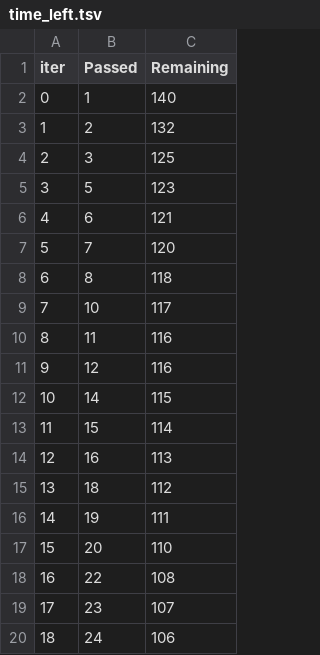
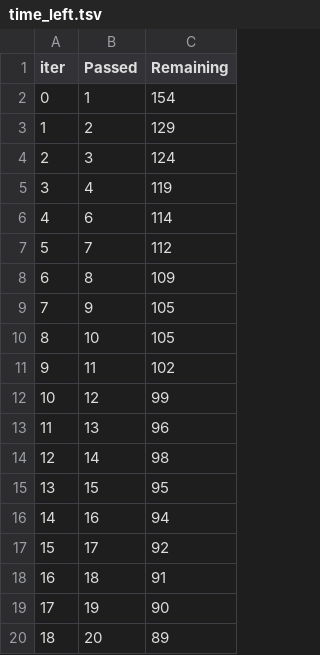
Before and after one commit to alexia-gm/Diabetes, a TSV file: catboost_info/time_left.tsv, drawn as a sheet; only a part is shown; the diff covers the shown part only.

```diff
--- a/catboost_info/time_left.tsv
+++ b/catboost_info/time_left.tsv
@@ -1,20 +1,20 @@
 iter	Passed	Remaining
-0	1	140
-1	2	132
-2	3	125
-3	5	123
-4	6	121
-5	7	120
-6	8	118
-7	10	117
-8	11	116
-9	12	116
-10	14	115
-11	15	114
-12	16	113
-13	18	112
-14	19	111
-15	20	110
-16	22	108
-17	23	107
-18	24	106
+0	1	154
+1	2	129
+2	3	124
+3	4	119
+4	6	114
+5	7	112
+6	8	109
+7	9	105
+8	10	105
+9	11	102
+10	12	99
+11	13	96
+12	14	98
+13	15	95
+14	16	94
+15	17	92
+16	18	91
+17	19	90
+18	20	89
```
Also changed, not shown: 159 edited cells elsewhere in this file, catboost_info/learn_error.tsv, 4 other files.
